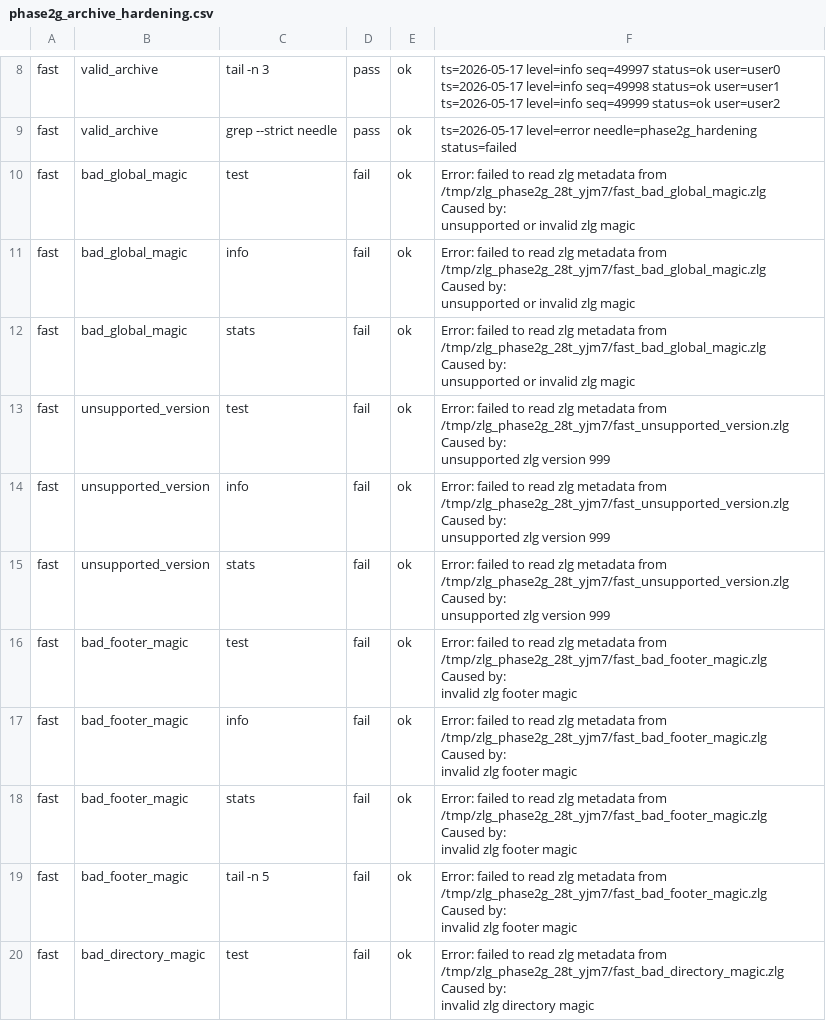
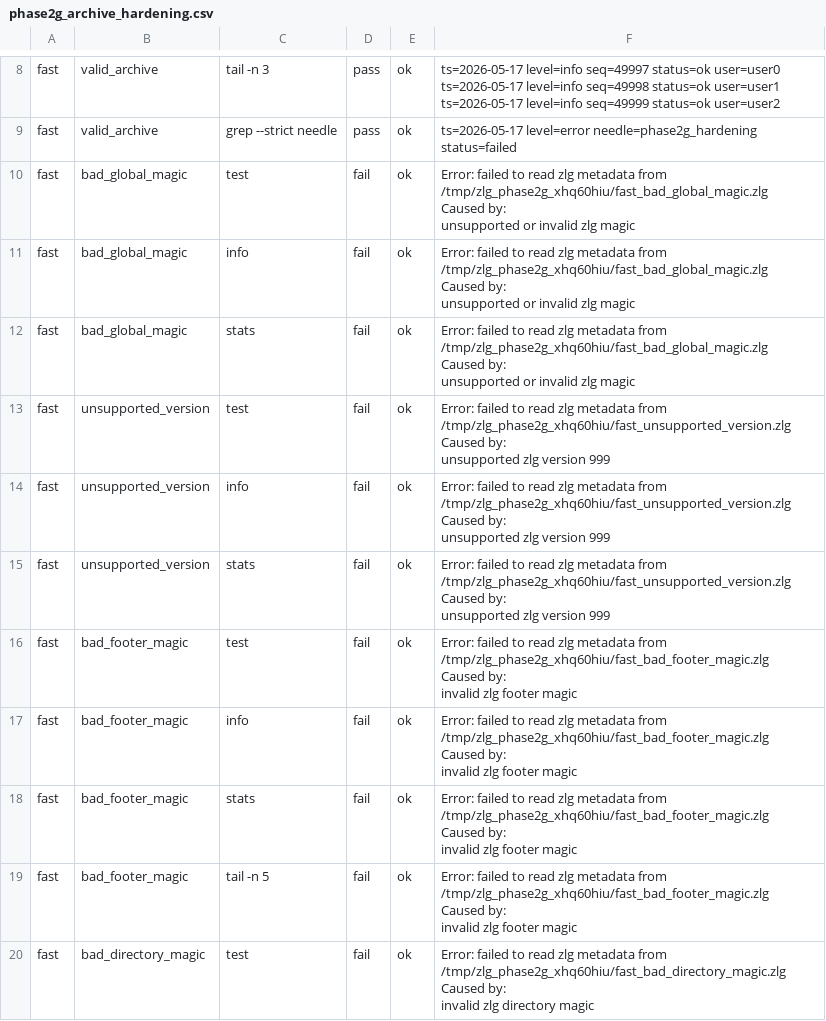
Before and after one commit to rswestmoreland/zlg, a CSV file: validation_results/phase2g_archive_hardening.csv, drawn as a sheet; only a part is shown, gaps mark what is left out; the diff covers the shown part only.

```diff
--- a/validation_results/phase2g_archive_hardening.csv
+++ b/validation_results/phase2g_archive_hardening.csv
@@ -47,56 +47,56 @@ fast,valid_archive,grep --strict needle,pass,ok,"ts=2026-05-17 level=error needl
 "
-fast,bad_global_magic,test,fail,ok,"Error: failed to read zlg metadata from /tmp/zlg_phase2g_28t_yjm7/fast_bad_global_magic.zlg
-
-Caused by:
-    unsupported or invalid zlg magic
-"
-fast,bad_global_magic,info,fail,ok,"Error: failed to read zlg metadata from /tmp/zlg_phase2g_28t_yjm7/fast_bad_global_magic.zlg
-
-Caused by:
-    unsupported or invalid zlg magic
-"
-fast,bad_global_magic,stats,fail,ok,"Error: failed to read zlg metadata from /tmp/zlg_phase2g_28t_yjm7/fast_bad_global_magic.zlg
-
-Caused by:
-    unsupported or invalid zlg magic
-"
-fast,unsupported_version,test,fail,ok,"Error: failed to read zlg metadata from /tmp/zlg_phase2g_28t_yjm7/fast_unsupported_version.zlg
-
-Caused by:
-    unsupported zlg version 999
-"
-fast,unsupported_version,info,fail,ok,"Error: failed to read zlg metadata from /tmp/zlg_phase2g_28t_yjm7/fast_unsupported_version.zlg
-
-Caused by:
-    unsupported zlg version 999
-"
-fast,unsupported_version,stats,fail,ok,"Error: failed to read zlg metadata from /tmp/zlg_phase2g_28t_yjm7/fast_unsupported_version.zlg
-
-Caused by:
-    unsupported zlg version 999
-"
-fast,bad_footer_magic,test,fail,ok,"Error: failed to read zlg metadata from /tmp/zlg_phase2g_28t_yjm7/fast_bad_footer_magic.zlg
-
-Caused by:
-    invalid zlg footer magic
-"
-fast,bad_footer_magic,info,fail,ok,"Error: failed to read zlg metadata from /tmp/zlg_phase2g_28t_yjm7/fast_bad_footer_magic.zlg
-
-Caused by:
-    invalid zlg footer magic
-"
-fast,bad_footer_magic,stats,fail,ok,"Error: failed to read zlg metadata from /tmp/zlg_phase2g_28t_yjm7/fast_bad_footer_magic.zlg
-
-Caused by:
-    invalid zlg footer magic
-"
-fast,bad_footer_magic,tail -n 5,fail,ok,"Error: failed to read zlg metadata from /tmp/zlg_phase2g_28t_yjm7/fast_bad_footer_magic.zlg
-
-Caused by:
-    invalid zlg footer magic
-"
-fast,bad_directory_magic,test,fail,ok,"Error: failed to read zlg metadata from /tmp/zlg_phase2g_28t_yjm7/fast_bad_directory_magic.zlg
-
-Caused by:
-    invalid zlg directory magic
-"
+fast,bad_global_magic,test,fail,ok,"Error: failed to read zlg metadata from /tmp/zlg_phase2g_xhq60hiu/fast_bad_global_magic.zlg
+
+Caused by:
+    unsupported or invalid zlg magic
+"
+fast,bad_global_magic,info,fail,ok,"Error: failed to read zlg metadata from /tmp/zlg_phase2g_xhq60hiu/fast_bad_global_magic.zlg
+
+Caused by:
+    unsupported or invalid zlg magic
+"
+fast,bad_global_magic,stats,fail,ok,"Error: failed to read zlg metadata from /tmp/zlg_phase2g_xhq60hiu/fast_bad_global_magic.zlg
+
+Caused by:
+    unsupported or invalid zlg magic
+"
+fast,unsupported_version,test,fail,ok,"Error: failed to read zlg metadata from /tmp/zlg_phase2g_xhq60hiu/fast_unsupported_version.zlg
+
+Caused by:
+    unsupported zlg version 999
+"
+fast,unsupported_version,info,fail,ok,"Error: failed to read zlg metadata from /tmp/zlg_phase2g_xhq60hiu/fast_unsupported_version.zlg
+
+Caused by:
+    unsupported zlg version 999
+"
+fast,unsupported_version,stats,fail,ok,"Error: failed to read zlg metadata from /tmp/zlg_phase2g_xhq60hiu/fast_unsupported_version.zlg
+
+Caused by:
+    unsupported zlg version 999
+"
+fast,bad_footer_magic,test,fail,ok,"Error: failed to read zlg metadata from /tmp/zlg_phase2g_xhq60hiu/fast_bad_footer_magic.zlg
+
+Caused by:
+    invalid zlg footer magic
+"
+fast,bad_footer_magic,info,fail,ok,"Error: failed to read zlg metadata from /tmp/zlg_phase2g_xhq60hiu/fast_bad_footer_magic.zlg
+
+Caused by:
+    invalid zlg footer magic
+"
+fast,bad_footer_magic,stats,fail,ok,"Error: failed to read zlg metadata from /tmp/zlg_phase2g_xhq60hiu/fast_bad_footer_magic.zlg
+
+Caused by:
+    invalid zlg footer magic
+"
+fast,bad_footer_magic,tail -n 5,fail,ok,"Error: failed to read zlg metadata from /tmp/zlg_phase2g_xhq60hiu/fast_bad_footer_magic.zlg
+
+Caused by:
+    invalid zlg footer magic
+"
+fast,bad_directory_magic,test,fail,ok,"Error: failed to read zlg metadata from /tmp/zlg_phase2g_xhq60hiu/fast_bad_directory_magic.zlg
+
+Caused by:
+    invalid zlg directory magic
+"
```
Also changed, not shown: 40 edited cells elsewhere in this file, validation_results/phase2i_repeated_median_smoke.csv, 4 other files.
